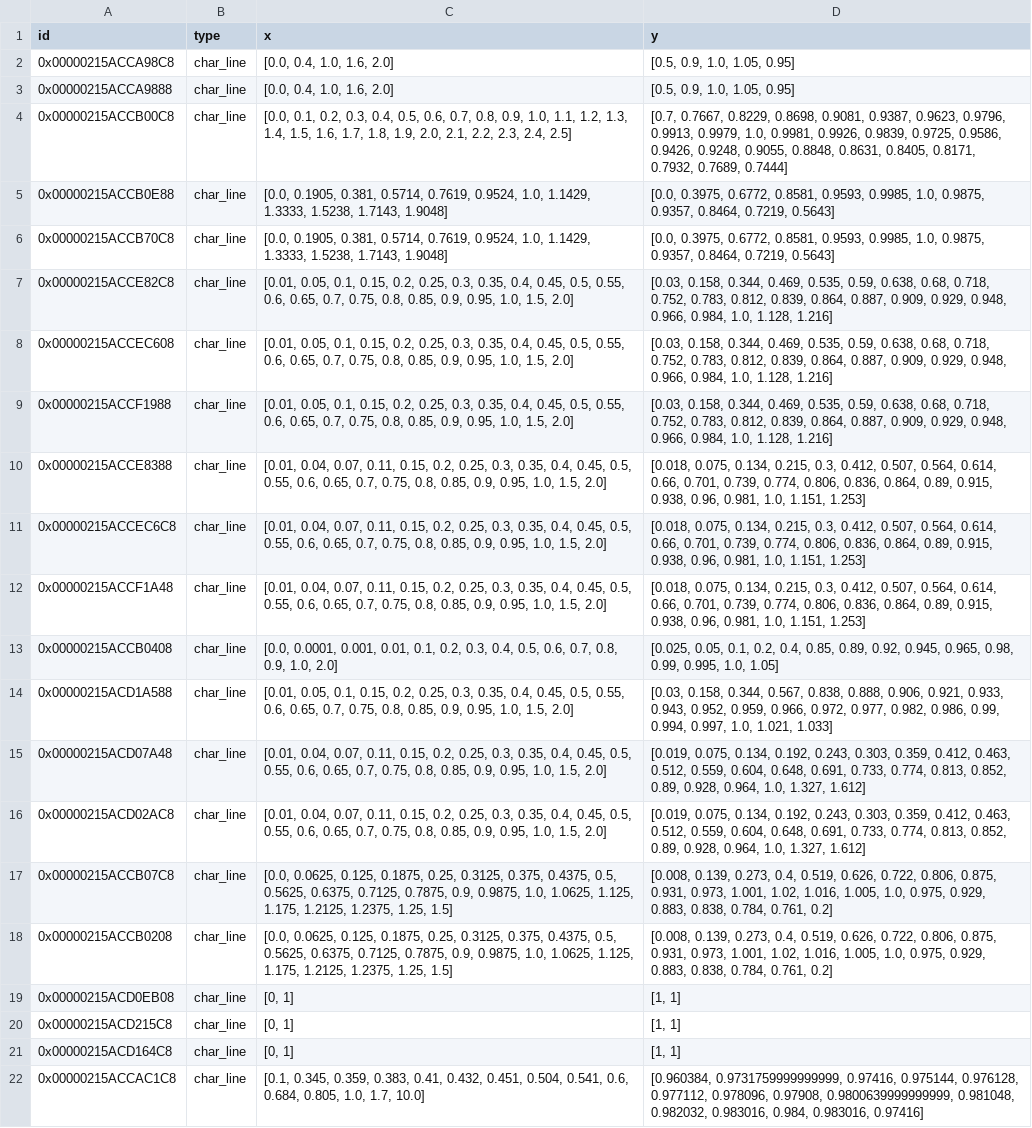
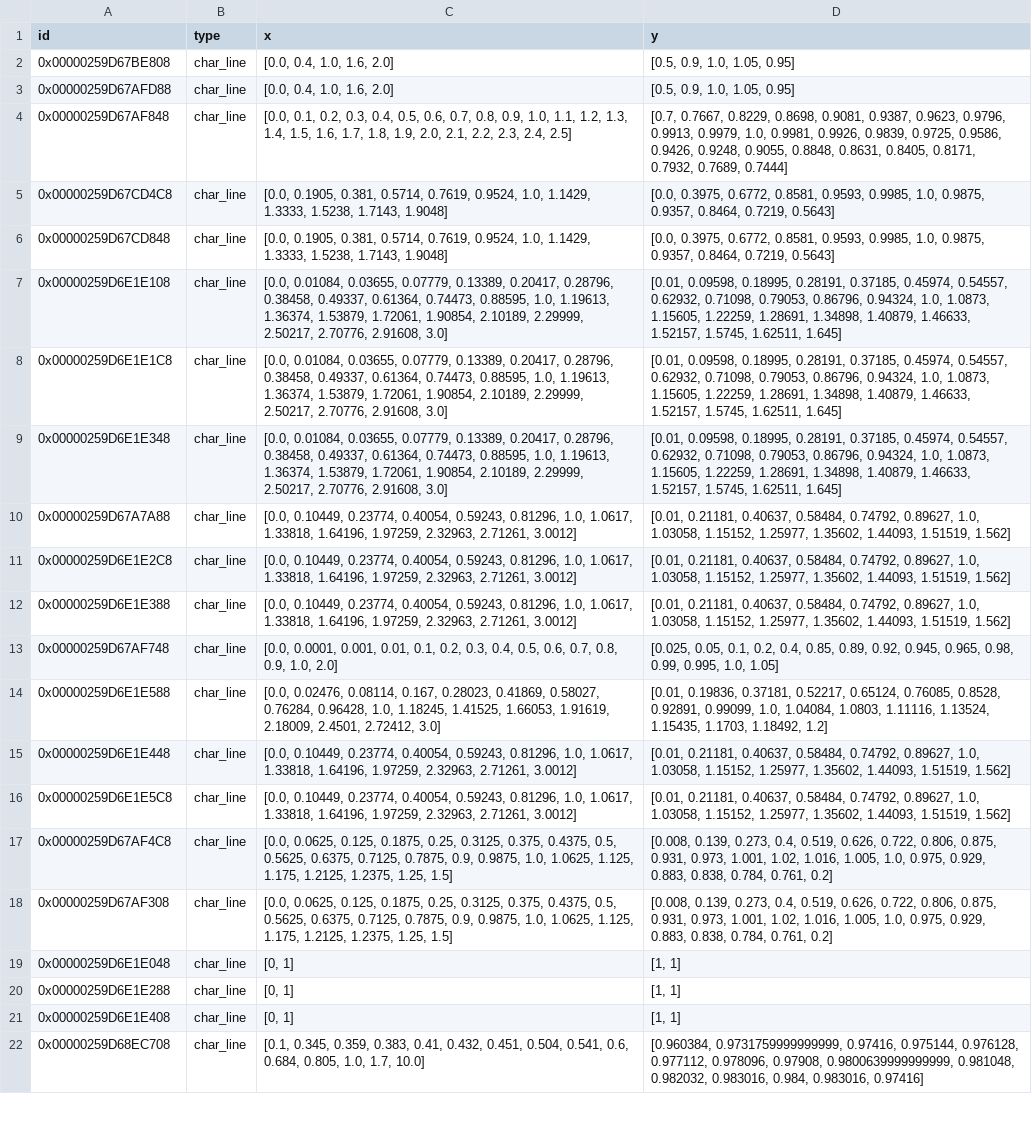
Before and after one commit to maltefritz/SWSH, a CSV file: Anlagenmodelle/cet/cet_design_maxQ/comps/char_line.csv, drawn as a sheet; only a part is shown; removed rows and columns are numbered as before the commit, all else as after; the diff covers the shown part only; the diff names each change by its address in the sheet, - before the commit and + after, or states it on an @@ line.

Commit message:
Fix typo characteristics for cet and ice

```diff
--- a/Anlagenmodelle/cet/cet_design_maxQ/comps/char_line.csv
+++ b/Anlagenmodelle/cet/cet_design_maxQ/comps/char_line.csv
-A2 (id): 0x00000215ACCA98C8
+A2 (id): 0x00000259D67BE808
-A3 (id): 0x00000215ACCA9888
+A3 (id): 0x00000259D67AFD88
-A4 (id): 0x00000215ACCB00C8
+A4 (id): 0x00000259D67AF848
-A5 (id): 0x00000215ACCB0E88
+A5 (id): 0x00000259D67CD4C8
-A6 (id): 0x00000215ACCB70C8
+A6 (id): 0x00000259D67CD848
-row 7: 0x00000215ACCE82C8 | char_line | [0.01, 0.05, 0.1, 0.15, 0.2, 0.25, 0.3, 0.35, 0.4, 0.45, 0.5, 0.55, 0.6, 0.65, 0.7, 0.75, 0.8, 0.85, 0.9, 0.95, 1.0, 1.5, 2.0] | [0.03, 0.158, 0.344, 0.469, 0.535, 0.59, 0.638, 0.68, 0.718, 0.752, 0.783, 0.812, 0.839, 0.864, 0.887, 0.909, 0.929, 0.948, 0.966, 0.984, 1.0, 1.128, 1.216]
-A7 (id): 0x00000215ACCEC608
+A7 (id): 0x00000259D6E1E108
-C7:C8 (x): [0.01, 0.05, 0.1, 0.15, 0.2, 0.25, 0.3, 0.35, 0.4, 0.45, 0.5, 0.55, 0.6, 0.65, 0.7, 0.75, 0.8, 0.85, 0.9, 0.95, 1.0, 1.5, 2.0]
+C7:C8 (x): [0.0, 0.01084, 0.03655, 0.07779, 0.13389, 0.20417, 0.28796, 0.38458, 0.49337, 0.61364, 0.74473, 0.88595, 1.0, 1.19613, 1.36374, 1.53879, 1.72061, 1.90854, 2.10189, 2.29999, 2.50217, 2.70776, 2.91608, 3.0]
-D7:D8 (y): [0.03, 0.158, 0.344, 0.469, 0.535, 0.59, 0.638, 0.68, 0.718, 0.752, 0.783, 0.812, 0.839, 0.864, 0.887, 0.909, 0.929, 0.948, 0.966, 0.984, 1.0, 1.128, 1.216]
+D7:D8 (y): [0.01, 0.09598, 0.18995, 0.28191, 0.37185, 0.45974, 0.54557, 0.62932, 0.71098, 0.79053, 0.86796, 0.94324, 1.0, 1.0873, 1.15605, 1.22259, 1.28691, 1.34898, 1.40879, 1.46633, 1.52157, 1.5745, 1.62511, 1.645]
-A8 (id): 0x00000215ACCF1988
+A8 (id): 0x00000259D6E1E1C8
-A9 (id): 0x00000215ACCE8388
+A9 (id): 0x00000259D6E1E348
-C9 (x): [0.01, 0.04, 0.07, 0.11, 0.15, 0.2, 0.25, 0.3, 0.35, 0.4, 0.45, 0.5, 0.55, 0.6, 0.65, 0.7, 0.75, 0.8, 0.85, 0.9, 0.95, 1.0, 1.5, 2.0]
+C9 (x): [0.0, 0.01084, 0.03655, 0.07779, 0.13389, 0.20417, 0.28796, 0.38458, 0.49337, 0.61364, 0.74473, 0.88595, 1.0, 1.19613, 1.36374, 1.53879, 1.72061, 1.90854, 2.10189, 2.29999, 2.50217, 2.70776, 2.91608, 3.0]
-D9 (y): [0.018, 0.075, 0.134, 0.215, 0.3, 0.412, 0.507, 0.564, 0.614, 0.66, 0.701, 0.739, 0.774, 0.806, 0.836, 0.864, 0.89, 0.915, 0.938, 0.96, 0.981, 1.0, 1.151, 1.253]
+D9 (y): [0.01, 0.09598, 0.18995, 0.28191, 0.37185, 0.45974, 0.54557, 0.62932, 0.71098, 0.79053, 0.86796, 0.94324, 1.0, 1.0873, 1.15605, 1.22259, 1.28691, 1.34898, 1.40879, 1.46633, 1.52157, 1.5745, 1.62511, 1.645]
+row 10: 0x00000259D67A7A88 | char_line | [0.0, 0.10449, 0.23774, 0.40054, 0.59243, 0.81296, 1.0, 1.0617, 1.33818, 1.64196, 1.97259, 2.32963, 2.71261, 3.0012] | [0.01, 0.21181, 0.40637, 0.58484, 0.74792, 0.89627, 1.0, 1.03058, 1.15152, 1.25977, 1.35602, 1.44093, 1.51519, 1.562]
-A11 (id): 0x00000215ACCEC6C8
+A11 (id): 0x00000259D6E1E2C8
-C11:C12 (x): [0.01, 0.04, 0.07, 0.11, 0.15, 0.2, 0.25, 0.3, 0.35, 0.4, 0.45, 0.5, 0.55, 0.6, 0.65, 0.7, 0.75, 0.8, 0.85, 0.9, 0.95, 1.0, 1.5, 2.0]
+C11:C12 (x): [0.0, 0.10449, 0.23774, 0.40054, 0.59243, 0.81296, 1.0, 1.0617, 1.33818, 1.64196, 1.97259, 2.32963, 2.71261, 3.0012]
-D11:D12 (y): [0.018, 0.075, 0.134, 0.215, 0.3, 0.412, 0.507, 0.564, 0.614, 0.66, 0.701, 0.739, 0.774, 0.806, 0.836, 0.864, 0.89, 0.915, 0.938, 0.96, 0.981, 1.0, 1.151, 1.253]
+D11:D12 (y): [0.01, 0.21181, 0.40637, 0.58484, 0.74792, 0.89627, 1.0, 1.03058, 1.15152, 1.25977, 1.35602, 1.44093, 1.51519, 1.562]
-A12 (id): 0x00000215ACCF1A48
+A12 (id): 0x00000259D6E1E388
-A13 (id): 0x00000215ACCB0408
+A13 (id): 0x00000259D67AF748
-A14 (id): 0x00000215ACD1A588
+A14 (id): 0x00000259D6E1E588
-C14 (x): [0.01, 0.05, 0.1, 0.15, 0.2, 0.25, 0.3, 0.35, 0.4, 0.45, 0.5, 0.55, 0.6, 0.65, 0.7, 0.75, 0.8, 0.85, 0.9, 0.95, 1.0, 1.5, 2.0]
+C14 (x): [0.0, 0.02476, 0.08114, 0.167, 0.28023, 0.41869, 0.58027, 0.76284, 0.96428, 1.0, 1.18245, 1.41525, 1.66053, 1.91619, 2.18009, 2.4501, 2.72412, 3.0]
-D14 (y): [0.03, 0.158, 0.344, 0.567, 0.838, 0.888, 0.906, 0.921, 0.933, 0.943, 0.952, 0.959, 0.966, 0.972, 0.977, 0.982, 0.986, 0.99, 0.994, 0.997, 1.0, 1.021, 1.033]
+D14 (y): [0.01, 0.19836, 0.37181, 0.52217, 0.65124, 0.76085, 0.8528, 0.92891, 0.99099, 1.0, 1.04084, 1.0803, 1.11116, 1.13524, 1.15435, 1.1703, 1.18492, 1.2]
-A15 (id): 0x00000215ACD07A48
+A15 (id): 0x00000259D6E1E448
-C15:C16 (x): [0.01, 0.04, 0.07, 0.11, 0.15, 0.2, 0.25, 0.3, 0.35, 0.4, 0.45, 0.5, 0.55, 0.6, 0.65, 0.7, 0.75, 0.8, 0.85, 0.9, 0.95, 1.0, 1.5, 2.0]
+C15:C16 (x): [0.0, 0.10449, 0.23774, 0.40054, 0.59243, 0.81296, 1.0, 1.0617, 1.33818, 1.64196, 1.97259, 2.32963, 2.71261, 3.0012]
-D15:D16 (y): [0.019, 0.075, 0.134, 0.192, 0.243, 0.303, 0.359, 0.412, 0.463, 0.512, 0.559, 0.604, 0.648, 0.691, 0.733, 0.774, 0.813, 0.852, 0.89, 0.928, 0.964, 1.0, 1.327, 1.612]
+D15:D16 (y): [0.01, 0.21181, 0.40637, 0.58484, 0.74792, 0.89627, 1.0, 1.03058, 1.15152, 1.25977, 1.35602, 1.44093, 1.51519, 1.562]
-A16 (id): 0x00000215ACD02AC8
+A16 (id): 0x00000259D6E1E5C8
-A17 (id): 0x00000215ACCB07C8
+A17 (id): 0x00000259D67AF4C8
-A18 (id): 0x00000215ACCB0208
+A18 (id): 0x00000259D67AF308
-A19 (id): 0x00000215ACD0EB08
+A19 (id): 0x00000259D6E1E048
-A20 (id): 0x00000215ACD215C8
+A20 (id): 0x00000259D6E1E288
-A21 (id): 0x00000215ACD164C8
+A21 (id): 0x00000259D6E1E408
-A22 (id): 0x00000215ACCAC1C8
+A22 (id): 0x00000259D68EC708
```
Also changed, not shown: 12 edited cells elsewhere in this file, Anlagenmodelle/cet/cet_design_maxQ/comps/condenser.csv, Anlagenmodelle/cet/cet_design_maxQ/conn.csv, 26 other files.
